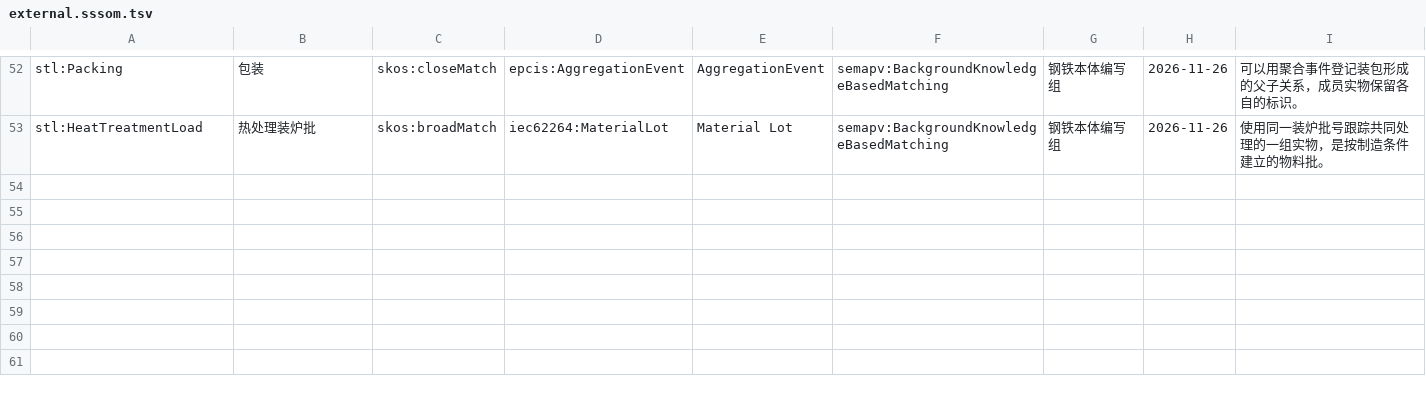
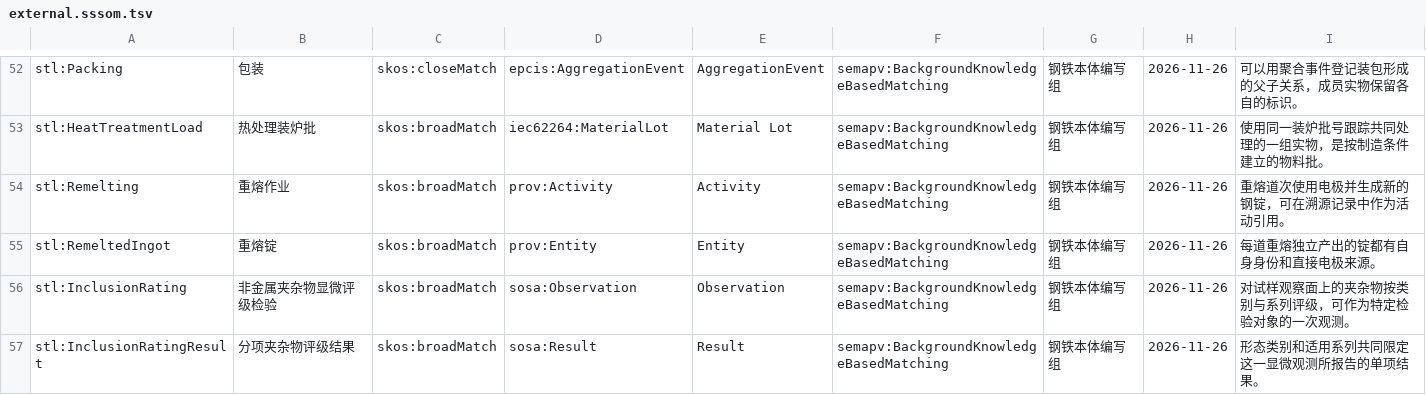
Before and after one commit to on-dotnet/ontology-platform, a TSV file: ontologies/steel/mappings/external.sssom.tsv, drawn as a sheet; only a part is shown, gaps mark what is left out.

```diff
--- a/ontologies/steel/mappings/external.sssom.tsv
+++ b/ontologies/steel/mappings/external.sssom.tsv
@@ -53 +53,5 @@ stl:Packing	包装	skos:closeMatch	epcis:AggregationEvent	AggregationEvent	semap
 stl:HeatTreatmentLoad	热处理装炉批	skos:broadMatch	iec62264:MaterialLot	Material Lot	semapv:BackgroundKnowledgeBasedMatching	钢铁本体编写组	2026-11-26	使用同一装炉批号跟踪共同处理的一组实物，是按制造条件建立的物料批。
+stl:Remelting	重熔作业	skos:broadMatch	prov:Activity	Activity	semapv:BackgroundKnowledgeBasedMatching	钢铁本体编写组	2026-11-26	重熔道次使用电极并生成新的钢锭，可在溯源记录中作为活动引用。
+stl:RemeltedIngot	重熔锭	skos:broadMatch	prov:Entity	Entity	semapv:BackgroundKnowledgeBasedMatching	钢铁本体编写组	2026-11-26	每道重熔独立产出的锭都有自身身份和直接电极来源。
+stl:InclusionRating	非金属夹杂物显微评级检验	skos:broadMatch	sosa:Observation	Observation	semapv:BackgroundKnowledgeBasedMatching	钢铁本体编写组	2026-11-26	对试样观察面上的夹杂物按类别与系列评级，可作为特定检验对象的一次观测。
+stl:InclusionRatingResult	分项夹杂物评级结果	skos:broadMatch	sosa:Result	Result	semapv:BackgroundKnowledgeBasedMatching	钢铁本体编写组	2026-11-26	形态类别和适用系列共同限定这一显微观测所报告的单项结果。
```
Also changed, not shown: 28 other files.
